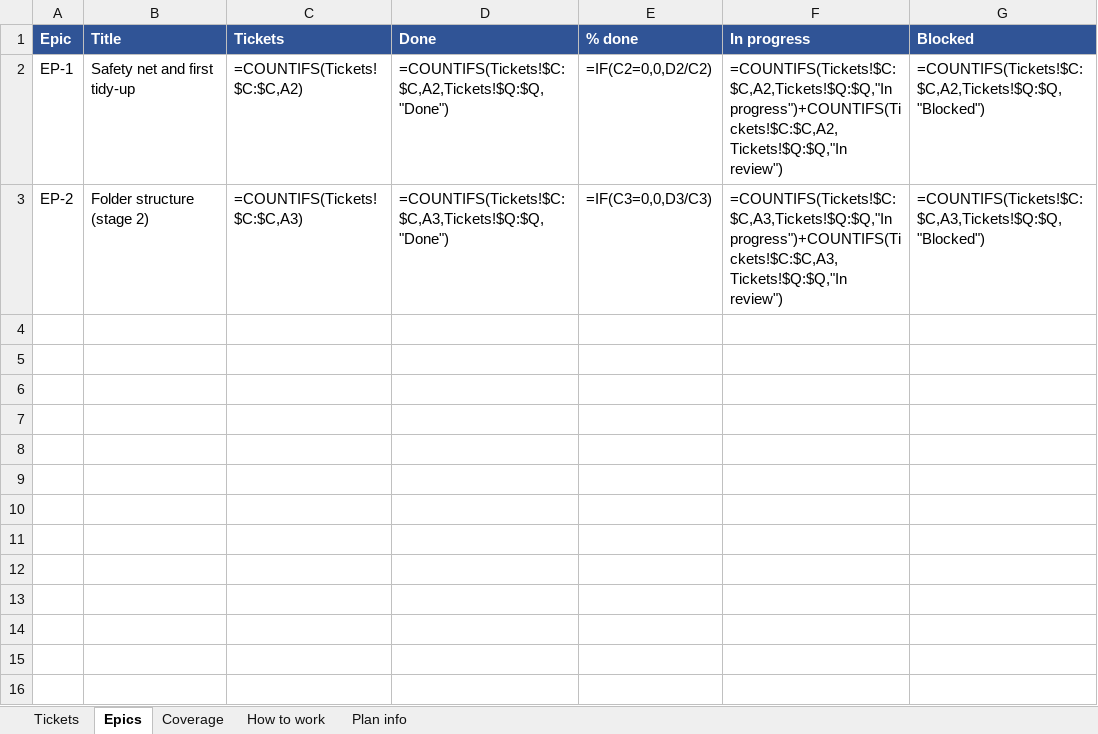
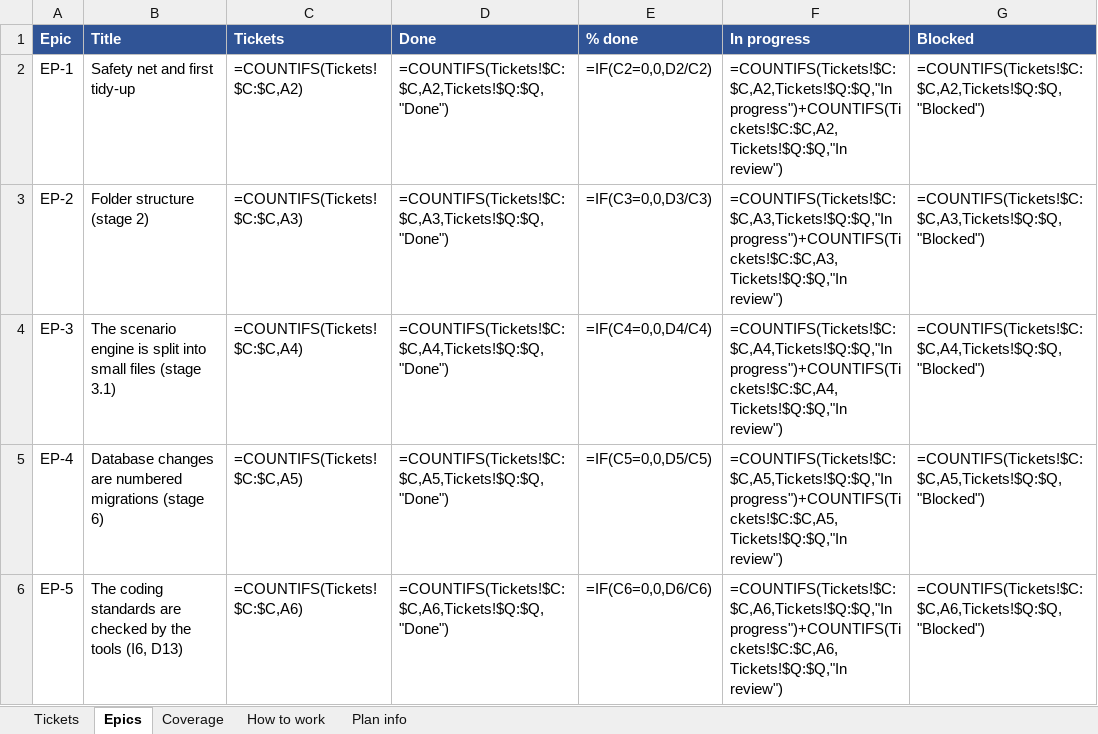
Before and after one commit to JamesNDL/gtfseditor_and_raptor, an Excel workbook: docs/project/refactor-tickets.xlsx, sheet Epics, drawn as a sheet; values as stored, in another font and other column widths than the file's, no borders; formulas without a stored value are shown as written; the diff names each change by its address in the sheet, - before the commit and + after, or states it on an @@ line.

```diff
--- a/docs/project/refactor-tickets.xlsx (sheet Epics)
+++ b/docs/project/refactor-tickets.xlsx (sheet Epics)
+row 4: EP-3 | The scenario engine is split into small files (stage 3.1) | =COUNTIFS(Tickets!$C:$C,A4) | =COUNTIFS(Tickets!$C:$C,A4,Tickets!$Q:$Q,"Done") | =IF(C4=0,0,D4/C4) | =COUNTIFS(Tickets!$C:$C,A4,Tickets!$Q:$Q,"In progress")+COUNTIFS(Tickets!$C:$C,A4,Tickets!$Q:$Q,"In review") | =COUNTIFS(Tickets!$C:$C,A4,Tickets!$Q:$Q,"Blocked")
+row 5: EP-4 | Database changes are numbered migrations (stage 6) | =COUNTIFS(Tickets!$C:$C,A5) | =COUNTIFS(Tickets!$C:$C,A5,Tickets!$Q:$Q,"Done") | =IF(C5=0,0,D5/C5) | =COUNTIFS(Tickets!$C:$C,A5,Tickets!$Q:$Q,"In progress")+COUNTIFS(Tickets!$C:$C,A5,Tickets!$Q:$Q,"In review") | =COUNTIFS(Tickets!$C:$C,A5,Tickets!$Q:$Q,"Blocked")
+row 6: EP-5 | The coding standards are checked by the tools (I6, D13) | =COUNTIFS(Tickets!$C:$C,A6) | =COUNTIFS(Tickets!$C:$C,A6,Tickets!$Q:$Q,"Done") | =IF(C6=0,0,D6/C6) | =COUNTIFS(Tickets!$C:$C,A6,Tickets!$Q:$Q,"In progress")+COUNTIFS(Tickets!$C:$C,A6,Tickets!$Q:$Q,"In review") | =COUNTIFS(Tickets!$C:$C,A6,Tickets!$Q:$Q,"Blocked")
```
Also changed, not shown: sheet Tickets, sheet Coverage, sheet How to work, sheet Plan info, 1 other file.
